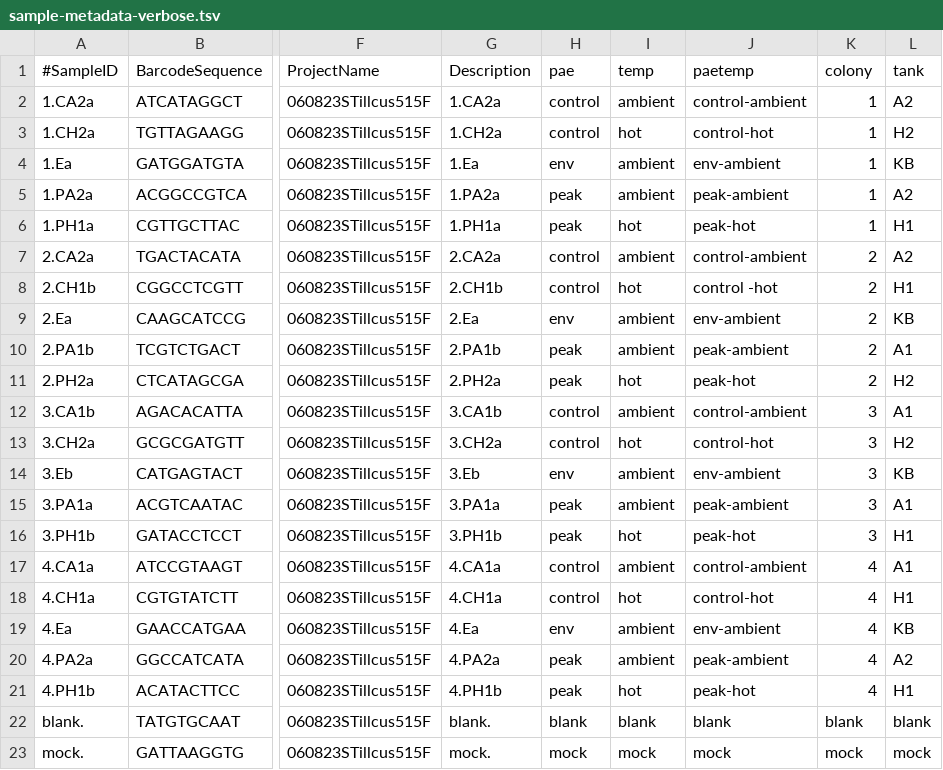
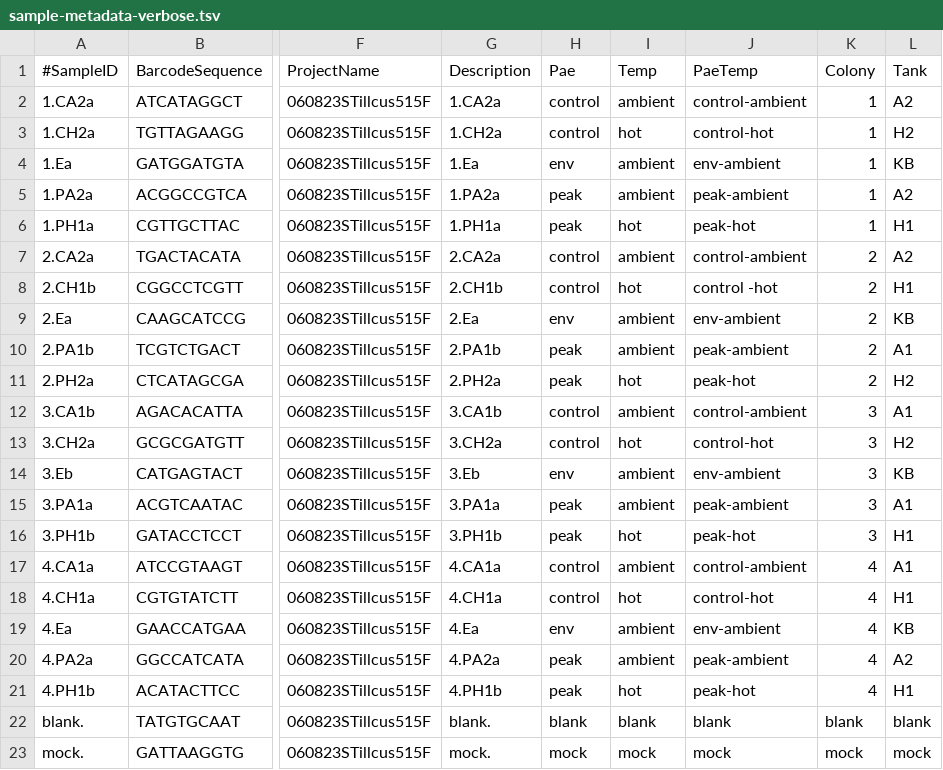
Before and after one commit to sarahtanja/coral-pae-temp, a TSV file: analysis/microbiome/rawdata/sample-metadata-verbose.tsv, drawn as a sheet; only a part is shown, gaps mark what is left out; the diff names each change by its address in the sheet, - before the commit and + after, or states it on an @@ line.

Commit message:
I got the metadata to show up! CamelCase was the answer

```diff
--- a/analysis/microbiome/rawdata/sample-metadata-verbose.tsv
+++ b/analysis/microbiome/rawdata/sample-metadata-verbose.tsv
-H1: pae
+H1: Pae
-I1: temp
+I1: Temp
-J1: paetemp
+J1: PaeTemp
-K1: colony
+K1: Colony
-L1: tank
+L1: Tank
```
Also changed, not shown: 2 other files.
